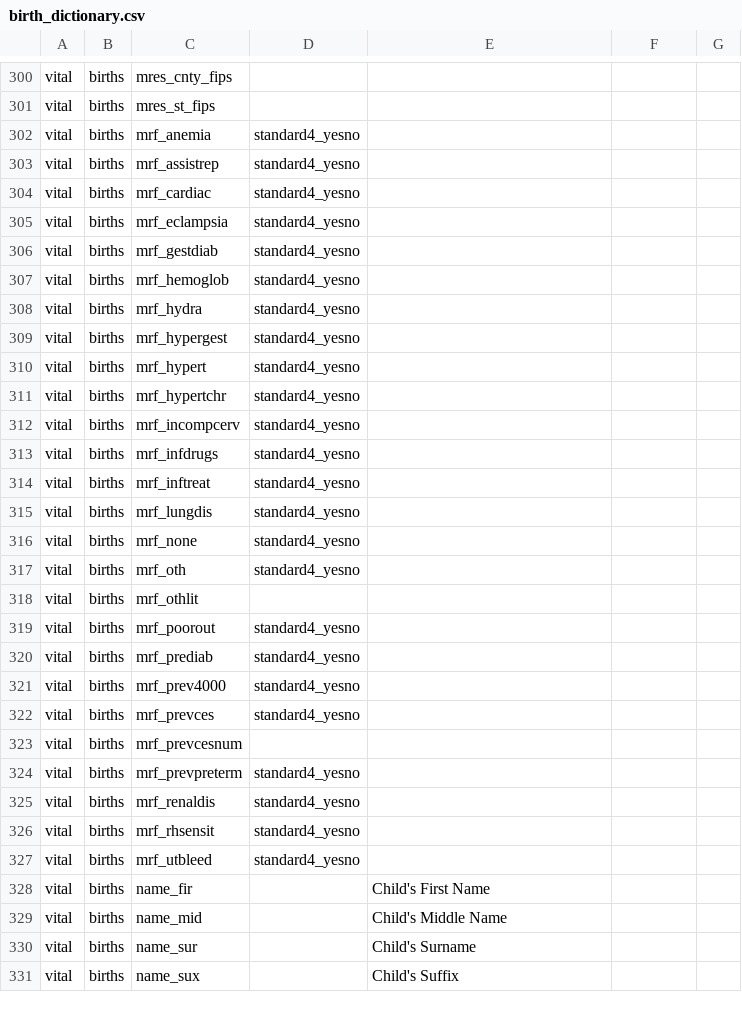
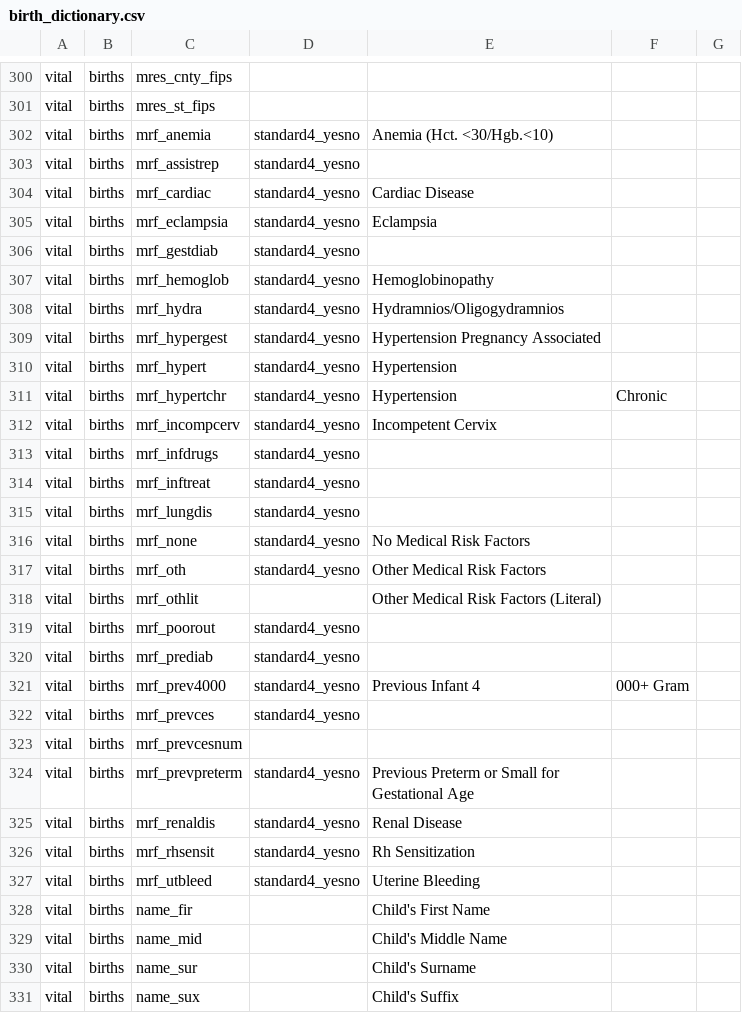
Before and after one commit to unreno/chirp, a CSV file: production/content/vital/birth_dictionary.csv, drawn as a sheet; only a part is shown, gaps mark what is left out; the diff covers the shown part only.

Commit message:
Adding to the data dictionary.

```diff
--- a/production/content/vital/birth_dictionary.csv
+++ b/production/content/vital/birth_dictionary.csv
@@ -301,13 +301,13 @@ vital,births,mres_cnty_fips,,,
 vital,births,mres_st_fips,,,
-vital,births,mrf_anemia,standard4_yesno,,
+vital,births,mrf_anemia,standard4_yesno,Anemia (Hct. <30/Hgb.<10),
 vital,births,mrf_assistrep,standard4_yesno,,
-vital,births,mrf_cardiac,standard4_yesno,,
-vital,births,mrf_eclampsia,standard4_yesno,,
+vital,births,mrf_cardiac,standard4_yesno,Cardiac Disease,
+vital,births,mrf_eclampsia,standard4_yesno,Eclampsia,
 vital,births,mrf_gestdiab,standard4_yesno,,
-vital,births,mrf_hemoglob,standard4_yesno,,
-vital,births,mrf_hydra,standard4_yesno,,
-vital,births,mrf_hypergest,standard4_yesno,,
-vital,births,mrf_hypert,standard4_yesno,,
-vital,births,mrf_hypertchr,standard4_yesno,,
-vital,births,mrf_incompcerv,standard4_yesno,,
+vital,births,mrf_hemoglob,standard4_yesno,Hemoglobinopathy,
+vital,births,mrf_hydra,standard4_yesno,Hydramnios/Oligogydramnios,
+vital,births,mrf_hypergest,standard4_yesno,Hypertension Pregnancy Associated,
+vital,births,mrf_hypert,standard4_yesno,Hypertension,
+vital,births,mrf_hypertchr,standard4_yesno,Hypertension, Chronic,
+vital,births,mrf_incompcerv,standard4_yesno,Incompetent Cervix,
 vital,births,mrf_infdrugs,standard4_yesno,,
@@ -315,14 +315,14 @@ vital,births,mrf_inftreat,standard4_yesno,,
 vital,births,mrf_lungdis,standard4_yesno,,
-vital,births,mrf_none,standard4_yesno,,
-vital,births,mrf_oth,standard4_yesno,,
-vital,births,mrf_othlit,,,
+vital,births,mrf_none,standard4_yesno,No Medical Risk Factors,
+vital,births,mrf_oth,standard4_yesno,Other Medical Risk Factors,
+vital,births,mrf_othlit,,Other Medical Risk Factors (Literal),
 vital,births,mrf_poorout,standard4_yesno,,
 vital,births,mrf_prediab,standard4_yesno,,
-vital,births,mrf_prev4000,standard4_yesno,,
+vital,births,mrf_prev4000,standard4_yesno,Previous Infant 4,000+ Gram,
 vital,births,mrf_prevces,standard4_yesno,,
 vital,births,mrf_prevcesnum,,,
-vital,births,mrf_prevpreterm,standard4_yesno,,
-vital,births,mrf_renaldis,standard4_yesno,,
-vital,births,mrf_rhsensit,standard4_yesno,,
-vital,births,mrf_utbleed,standard4_yesno,,
+vital,births,mrf_prevpreterm,standard4_yesno,Previous Preterm or Small for Gestational Age,
+vital,births,mrf_renaldis,standard4_yesno,Renal Disease,
+vital,births,mrf_rhsensit,standard4_yesno,Rh Sensitization,
+vital,births,mrf_utbleed,standard4_yesno,Uterine Bleeding,
 vital,births,name_fir,,Child's First Name,
```
Also changed, not shown: 29 edited cells elsewhere in this file.
